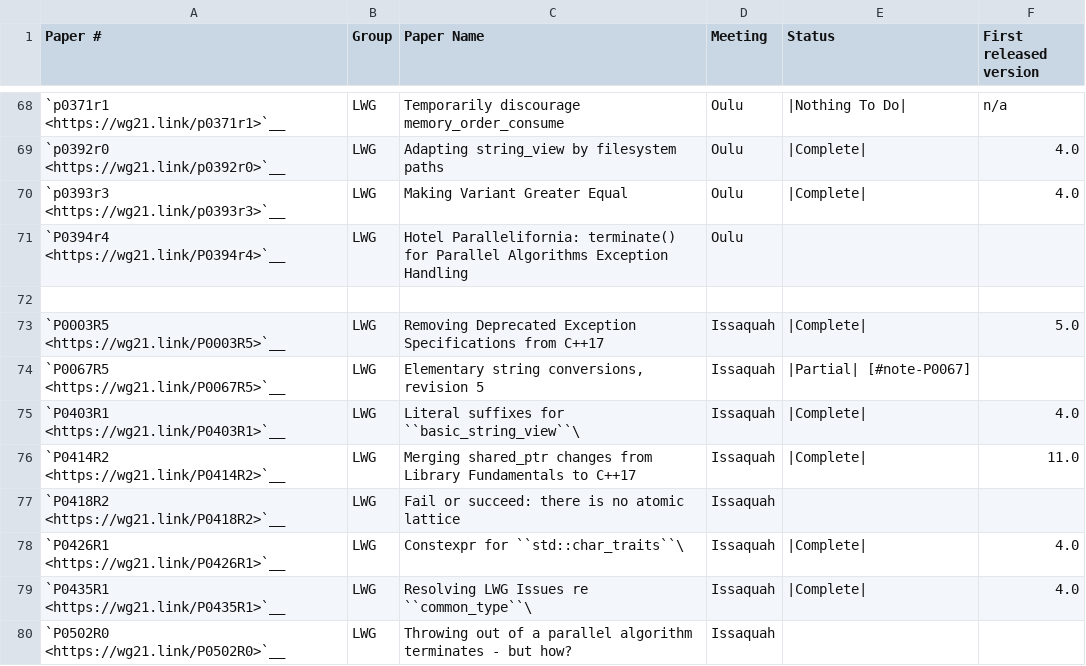
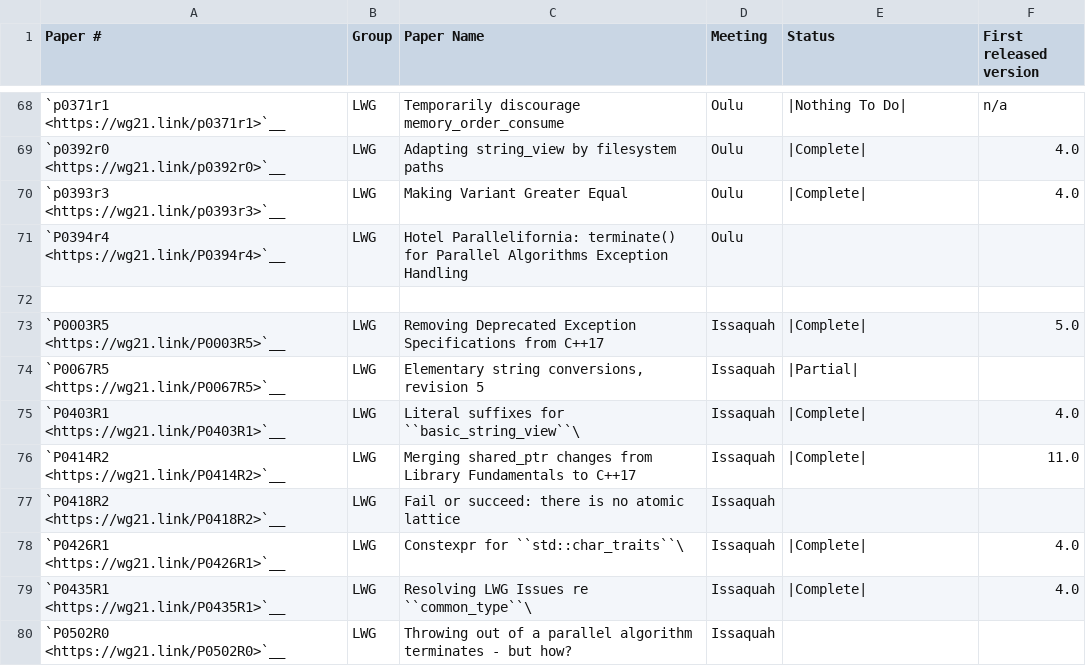
Before and after one commit to janezbozic/AndroidLLVMProjectLoopPerforation, a CSV file: libcxx/docs/Status/Cxx17Papers.csv, drawn as a sheet; only a part is shown, gaps mark what is left out.

```diff
--- a/libcxx/docs/Status/Cxx17Papers.csv
+++ b/libcxx/docs/Status/Cxx17Papers.csv
@@ -73,3 +73,3 @@
 "`P0003R5 <https://wg21.link/P0003R5>`__","LWG","Removing Deprecated Exception Specifications from C++17","Issaquah","|Complete|","5.0"
-"`P0067R5 <https://wg21.link/P0067R5>`__","LWG","Elementary string conversions, revision 5","Issaquah","|Partial| [#note-P0067]",""
+"`P0067R5 <https://wg21.link/P0067R5>`__","LWG","Elementary string conversions, revision 5","Issaquah","|Partial|",""
 "`P0403R1 <https://wg21.link/P0403R1>`__","LWG","Literal suffixes for ``basic_string_view``\ ","Issaquah","|Complete|","4.0"
```
Also changed, not shown: 47 other files.
